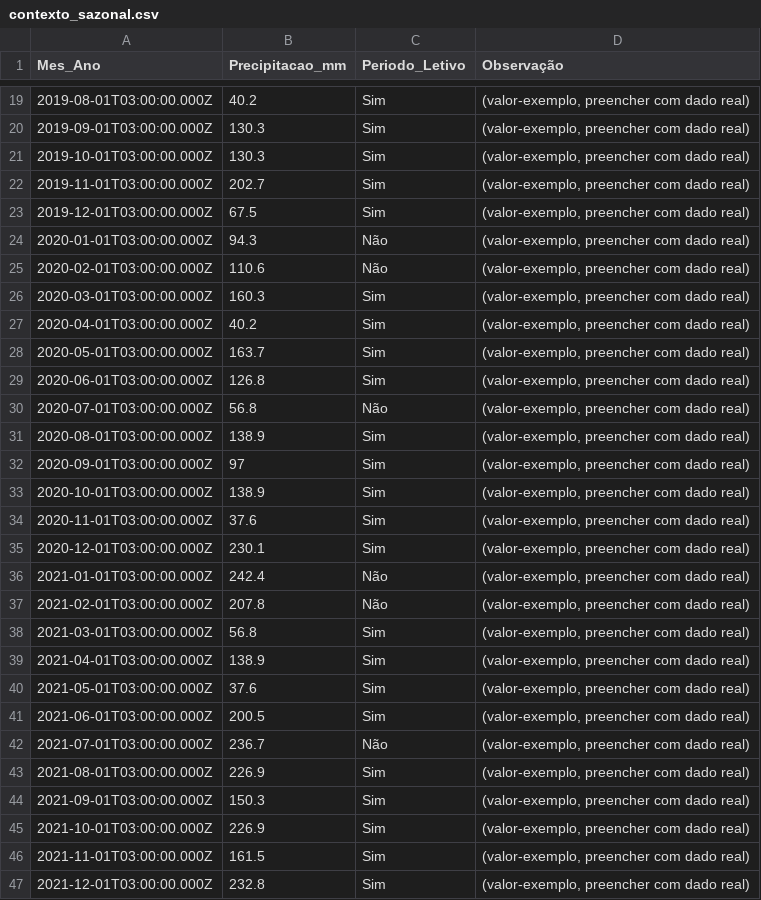
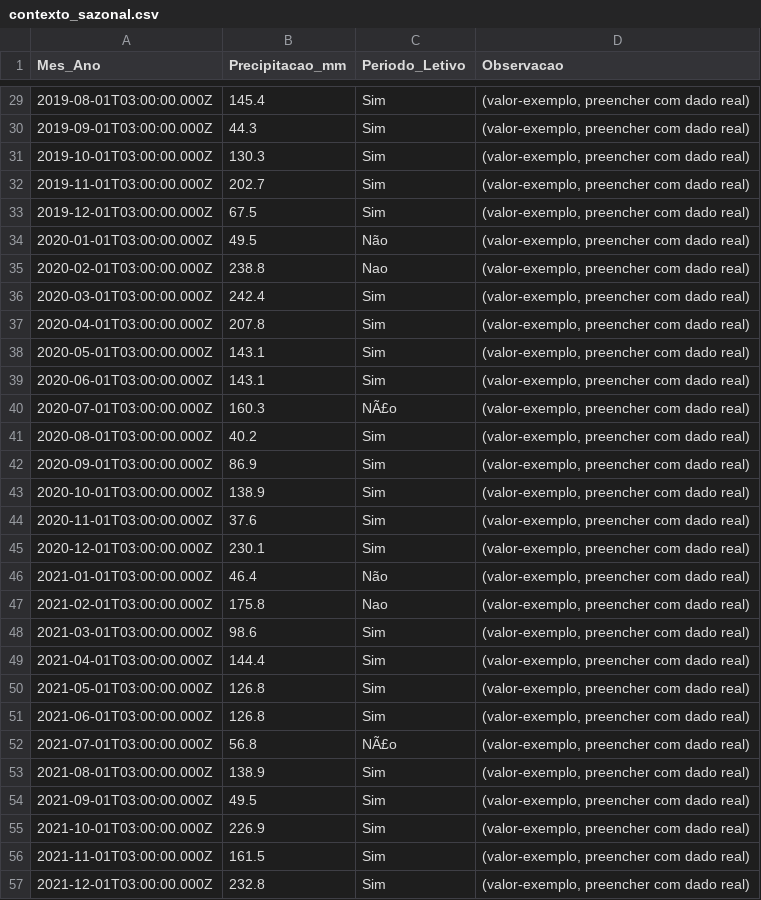
Before and after one commit to adinailson88/malha-previsao-filtros, a CSV file: dados_csv/contexto_sazonal.csv, drawn as a sheet; only a part is shown, gaps mark what is left out; the diff covers the shown part only.

```diff
--- a/dados_csv/contexto_sazonal.csv
+++ b/dados_csv/contexto_sazonal.csv
@@ -1 +1 @@
-Mes_Ano,Precipitacao_mm,Periodo_Letivo,Observação
+Mes_Ano,Precipitacao_mm,Periodo_Letivo,Observacao
@@ -19,3 +29,3 @@
-2019-08-01T03:00:00.000Z,40.2,Sim,"(valor-exemplo, preencher com dado real)"
-2019-09-01T03:00:00.000Z,130.3,Sim,"(valor-exemplo, preencher com dado real)"
+2019-08-01T03:00:00.000Z,145.4,Sim,"(valor-exemplo, preencher com dado real)"
+2019-09-01T03:00:00.000Z,44.3,Sim,"(valor-exemplo, preencher com dado real)"
 2019-10-01T03:00:00.000Z,130.3,Sim,"(valor-exemplo, preencher com dado real)"
@@ -23,11 +33,11 @@
 2019-12-01T03:00:00.000Z,67.5,Sim,"(valor-exemplo, preencher com dado real)"
-2020-01-01T03:00:00.000Z,94.3,Não,"(valor-exemplo, preencher com dado real)"
-2020-02-01T03:00:00.000Z,110.6,Não,"(valor-exemplo, preencher com dado real)"
-2020-03-01T03:00:00.000Z,160.3,Sim,"(valor-exemplo, preencher com dado real)"
-2020-04-01T03:00:00.000Z,40.2,Sim,"(valor-exemplo, preencher com dado real)"
-2020-05-01T03:00:00.000Z,163.7,Sim,"(valor-exemplo, preencher com dado real)"
-2020-06-01T03:00:00.000Z,126.8,Sim,"(valor-exemplo, preencher com dado real)"
-2020-07-01T03:00:00.000Z,56.8,Não,"(valor-exemplo, preencher com dado real)"
-2020-08-01T03:00:00.000Z,138.9,Sim,"(valor-exemplo, preencher com dado real)"
-2020-09-01T03:00:00.000Z,97,Sim,"(valor-exemplo, preencher com dado real)"
+2020-01-01T03:00:00.000Z,49.5,Não,"(valor-exemplo, preencher com dado real)"
+2020-02-01T03:00:00.000Z,238.8,Nao,"(valor-exemplo, preencher com dado real)"
+2020-03-01T03:00:00.000Z,242.4,Sim,"(valor-exemplo, preencher com dado real)"
+2020-04-01T03:00:00.000Z,207.8,Sim,"(valor-exemplo, preencher com dado real)"
+2020-05-01T03:00:00.000Z,143.1,Sim,"(valor-exemplo, preencher com dado real)"
+2020-06-01T03:00:00.000Z,143.1,Sim,"(valor-exemplo, preencher com dado real)"
+2020-07-01T03:00:00.000Z,160.3,NÃ£o,"(valor-exemplo, preencher com dado real)"
+2020-08-01T03:00:00.000Z,40.2,Sim,"(valor-exemplo, preencher com dado real)"
+2020-09-01T03:00:00.000Z,86.9,Sim,"(valor-exemplo, preencher com dado real)"
 2020-10-01T03:00:00.000Z,138.9,Sim,"(valor-exemplo, preencher com dado real)"
@@ -35,11 +45,11 @@
 2020-12-01T03:00:00.000Z,230.1,Sim,"(valor-exemplo, preencher com dado real)"
-2021-01-01T03:00:00.000Z,242.4,Não,"(valor-exemplo, preencher com dado real)"
-2021-02-01T03:00:00.000Z,207.8,Não,"(valor-exemplo, preencher com dado real)"
-2021-03-01T03:00:00.000Z,56.8,Sim,"(valor-exemplo, preencher com dado real)"
-2021-04-01T03:00:00.000Z,138.9,Sim,"(valor-exemplo, preencher com dado real)"
-2021-05-01T03:00:00.000Z,37.6,Sim,"(valor-exemplo, preencher com dado real)"
-2021-06-01T03:00:00.000Z,200.5,Sim,"(valor-exemplo, preencher com dado real)"
-2021-07-01T03:00:00.000Z,236.7,Não,"(valor-exemplo, preencher com dado real)"
-2021-08-01T03:00:00.000Z,226.9,Sim,"(valor-exemplo, preencher com dado real)"
-2021-09-01T03:00:00.000Z,150.3,Sim,"(valor-exemplo, preencher com dado real)"
+2021-01-01T03:00:00.000Z,46.4,Não,"(valor-exemplo, preencher com dado real)"
+2021-02-01T03:00:00.000Z,175.8,Nao,"(valor-exemplo, preencher com dado real)"
+2021-03-01T03:00:00.000Z,98.6,Sim,"(valor-exemplo, preencher com dado real)"
+2021-04-01T03:00:00.000Z,144.4,Sim,"(valor-exemplo, preencher com dado real)"
+2021-05-01T03:00:00.000Z,126.8,Sim,"(valor-exemplo, preencher com dado real)"
+2021-06-01T03:00:00.000Z,126.8,Sim,"(valor-exemplo, preencher com dado real)"
+2021-07-01T03:00:00.000Z,56.8,NÃ£o,"(valor-exemplo, preencher com dado real)"
+2021-08-01T03:00:00.000Z,138.9,Sim,"(valor-exemplo, preencher com dado real)"
+2021-09-01T03:00:00.000Z,49.5,Sim,"(valor-exemplo, preencher com dado real)"
 2021-10-01T03:00:00.000Z,226.9,Sim,"(valor-exemplo, preencher com dado real)"
```
Also changed, not shown: 10 added rows and 94 edited cells elsewhere in this file, 2 other files.
